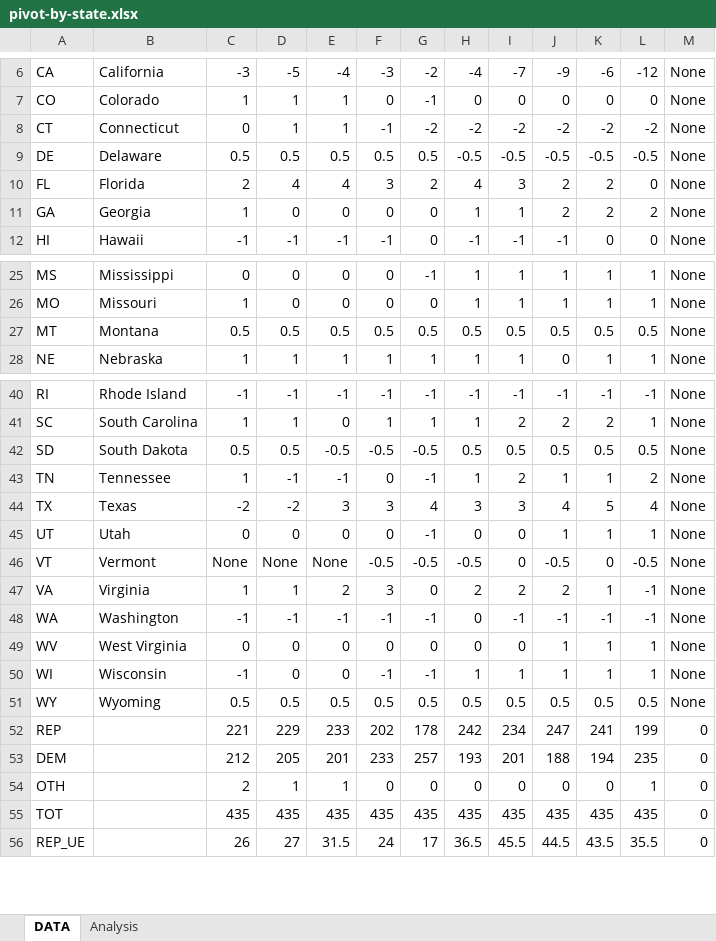
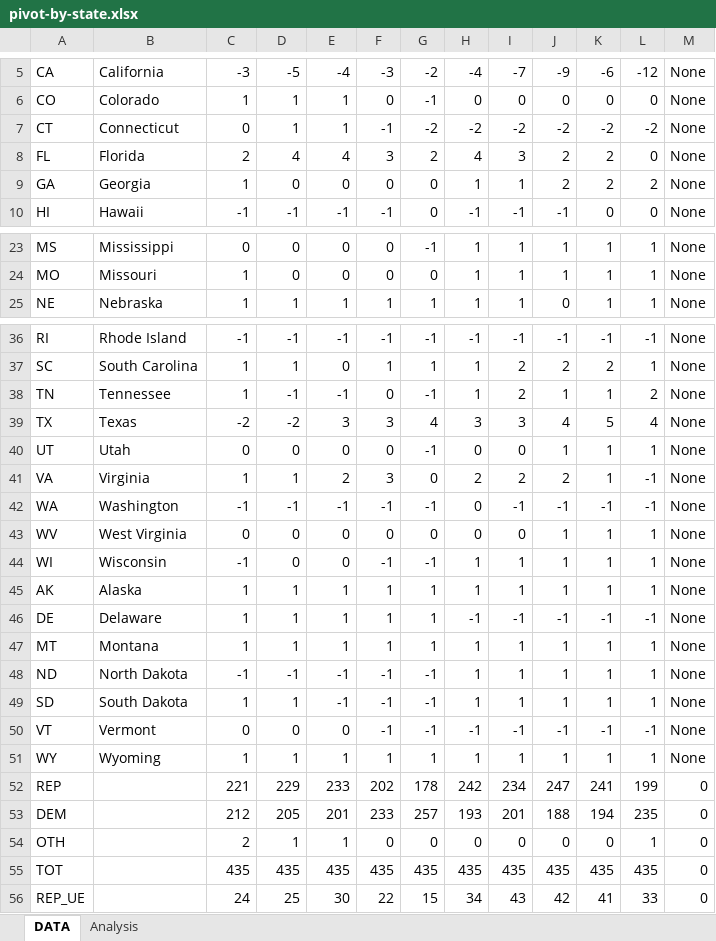
Before and after one commit to alecramsay/ushouse, an Excel workbook: data/analysis/pivot-by-state.xlsx, sheet DATA, drawn as a sheet; only a part is shown, gaps mark what is left out; values as stored, in another font and other column widths than the file's, no borders; removed rows and columns are numbered as before the commit, all else as after; the diff covers the shown part only; the diff names each change by its address in the sheet, - before the commit and + after, or states it on an @@ line.

```diff
--- a/data/analysis/pivot-by-state.xlsx (sheet DATA)
+++ b/data/analysis/pivot-by-state.xlsx (sheet DATA)
-row 9: DE | Delaware | 0.5 | 0.5 | 0.5 | 0.5 | 0.5 | -0.5 | -0.5 | -0.5 | -0.5 | -0.5 | None
-row 27: MT | Montana | 0.5 | 0.5 | 0.5 | 0.5 | 0.5 | 0.5 | 0.5 | 0.5 | 0.5 | 0.5 | None
-row 42: SD | South Dakota | 0.5 | 0.5 | -0.5 | -0.5 | -0.5 | 0.5 | 0.5 | 0.5 | 0.5 | 0.5 | None
-row 46: VT | Vermont | None | None | None | -0.5 | -0.5 | -0.5 | 0 | -0.5 | 0 | -0.5 | None
+row 45: AK | Alaska | 1 | 1 | 1 | 1 | 1 | 1 | 1 | 1 | 1 | 1 | None
+row 46: DE | Delaware | 1 | 1 | 1 | 1 | 1 | -1 | -1 | -1 | -1 | -1 | None
+row 47: MT | Montana | 1 | 1 | 1 | 1 | 1 | 1 | 1 | 1 | 1 | 1 | None
+row 48: ND | North Dakota | -1 | -1 | -1 | -1 | -1 | 1 | 1 | 1 | 1 | 1 | None
+row 49: SD | South Dakota | 1 | 1 | -1 | -1 | -1 | 1 | 1 | 1 | 1 | 1 | None
+row 50: VT | Vermont | 0 | 0 | 0 | -1 | -1 | -1 | -1 | -1 | -1 | -1 | None
-C51: 0.5
+C51: 1
-D51: 0.5
+D51: 1
-E51: 0.5
+E51: 1
-F51: 0.5
+F51: 1
-G51: 0.5
+G51: 1
-H51: 0.5
+H51: 1
-I51: 0.5
+I51: 1
-J51: 0.5
+J51: 1
-K51: 0.5
+K51: 1
-L51: 0.5
+L51: 1
-C56: 26
+C56: 24
-D56: 27
+D56: 25
-E56: 31.5
+E56: 30
-F56: 24
+F56: 22
-G56: 17
+G56: 15
-H56: 36.5
+H56: 34
-I56: 45.5
+I56: 43
-J56: 44.5
+J56: 42
-K56: 43.5
+K56: 41
-L56: 35.5
+L56: 33
```
Also changed, not shown: 4 added rows, 2 removed rows and 31 edited cells elsewhere in this sheet, sheet Analysis, formulas that keep their value, 3 other files.
